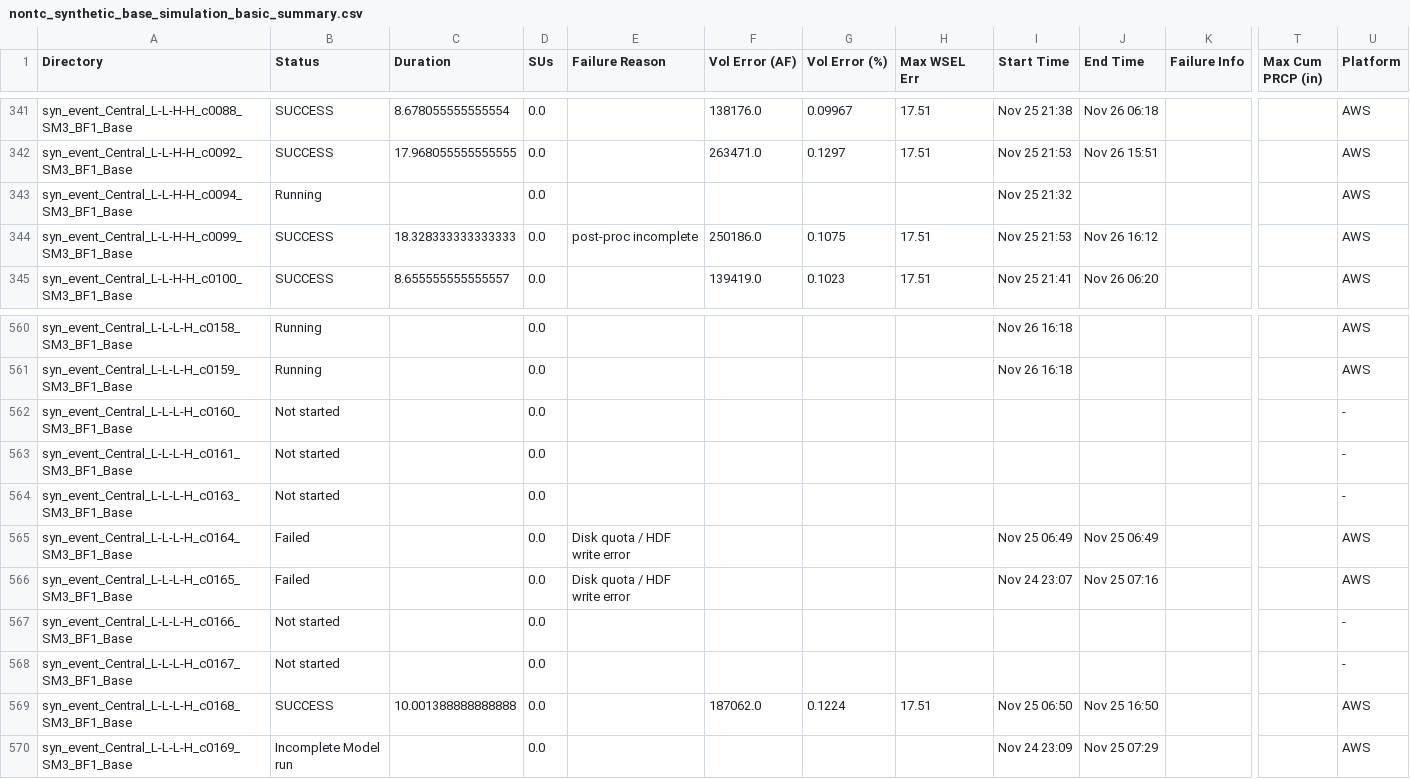
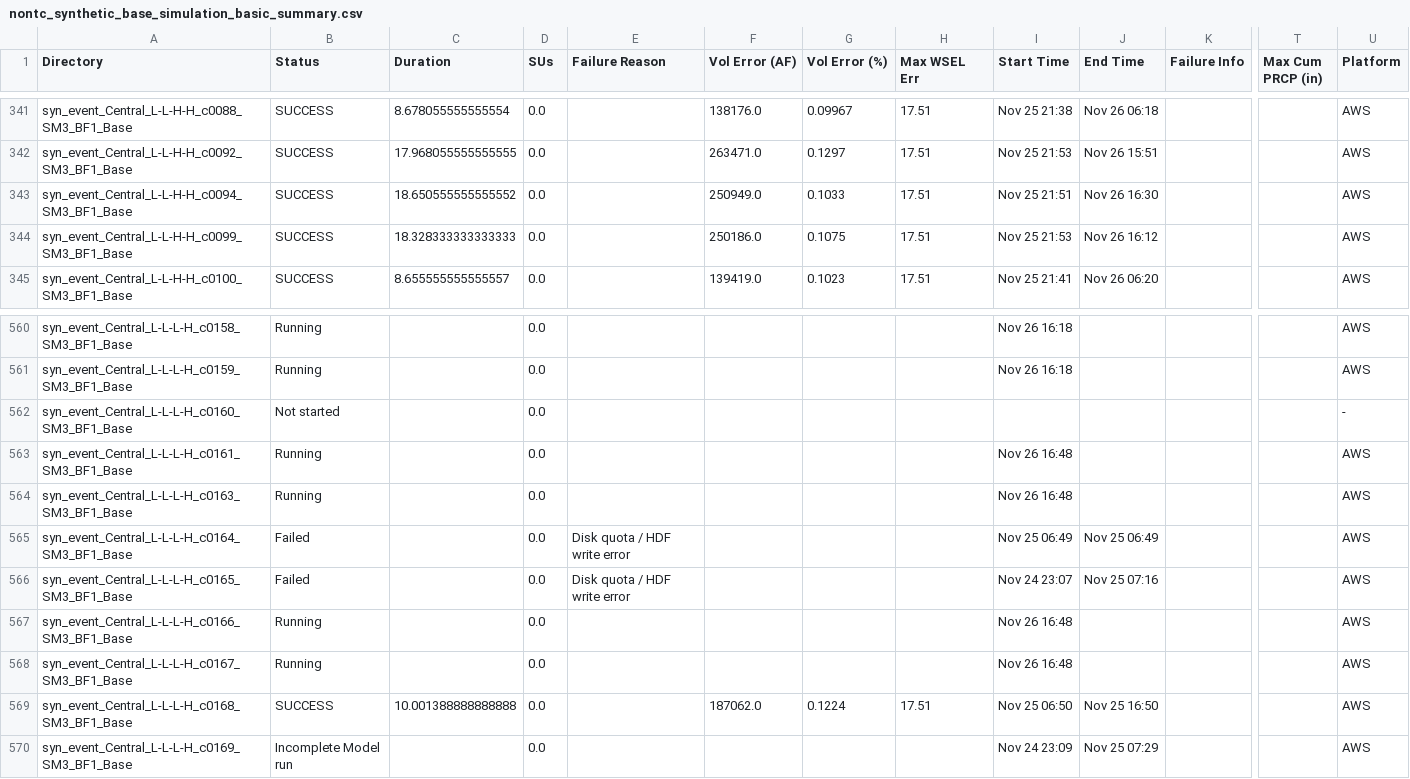
Before and after one commit to akhalid-twi/LWI-production, a CSV file: assets/aws/nontc_synthetic_base_simulation_basic_summary.csv, drawn as a sheet; only a part is shown, gaps mark what is left out; the diff names each change by its address in the sheet, - before the commit and + after, or states it on an @@ line.

```diff
--- a/assets/aws/nontc_synthetic_base_simulation_basic_summary.csv
+++ b/assets/aws/nontc_synthetic_base_simulation_basic_summary.csv
-B343 (Status): Running
+B343 (Status): SUCCESS
-C343 (Duration): (empty)
+C343 (Duration): 18.650555555555552
-F343 (Vol Error (AF)): (empty)
+F343 (Vol Error (AF)): 250949.0
-G343 (Vol Error (%)): (empty)
+G343 (Vol Error (%)): 0.1033
-H343 (Max WSEL Err): (empty)
+H343 (Max WSEL Err): 17.51
-I343 (Start Time): Nov 25 21:32
+I343 (Start Time): Nov 25 21:51
-J343 (End Time): (empty)
+J343 (End Time): Nov 26 16:30
-E344 (Failure Reason): post-proc incomplete
+E344 (Failure Reason): (empty)
-B563:B564 (Status): Not started
+B563:B564 (Status): Running
-I563:I564 (Start Time): (empty)
+I563:I564 (Start Time): Nov 26 16:48
-U563:U564 (Platform): -
+U563:U564 (Platform): AWS
-B567:B568 (Status): Not started
+B567:B568 (Status): Running
-I567:I568 (Start Time): (empty)
+I567:I568 (Start Time): Nov 26 16:48
-U567:U568 (Platform): -
+U567:U568 (Platform): AWS
```
Also changed, not shown: assets/aws/nontc_synthetic_base_simulation_progress.csv, 1 other file.
